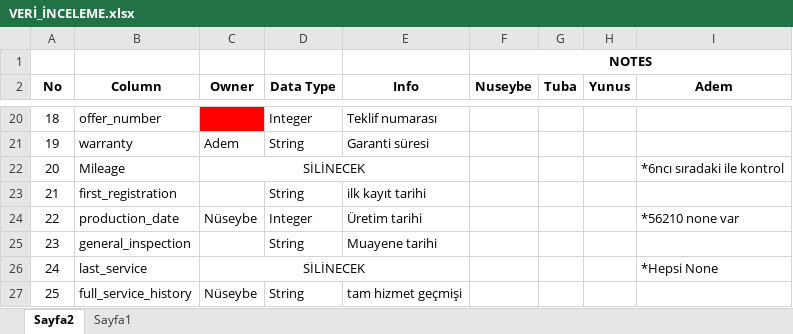
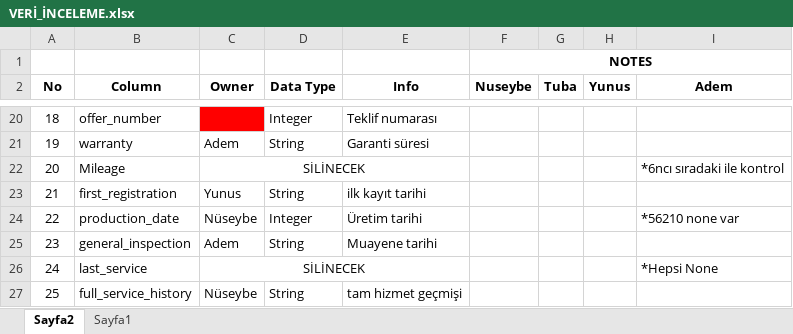
Before and after one commit to Nueseybe/Team2Project-4, an Excel workbook: VERİ_İNCELEME.xlsx, sheet Sayfa2, drawn as a sheet; only a part is shown, gaps mark what is left out; values as stored, in another font and other column widths than the file's, no borders; charts and pictures not drawn; the diff covers the shown part only; the diff names each change by its address in the sheet, - before the commit and + after, or states it on an @@ line.

```diff
--- a/VERİ_İNCELEME.xlsx (sheet Sayfa2)
+++ b/VERİ_İNCELEME.xlsx (sheet Sayfa2)
-C23 (Owner): (empty)
+C23 (Owner): Yunus
-C25 (Owner): (empty)
+C25 (Owner): Adem
```
Also changed, not shown: 3 edited cells and cell formats elsewhere in this sheet, charts or pictures, 1 other file.
